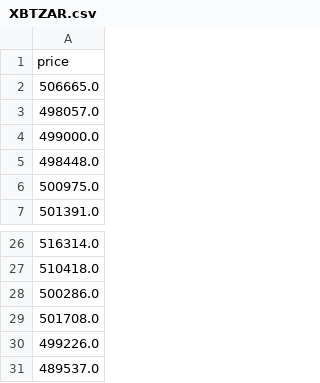
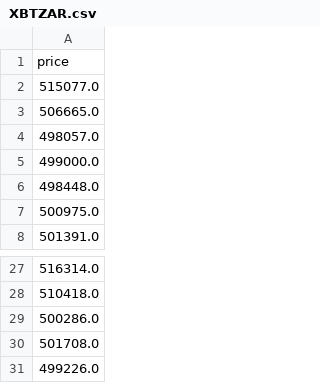
Before and after one commit to ChadGouws2307/web_app_kauta, a CSV file: data/prod_prices/XBTZAR.csv, drawn as a sheet; only a part is shown, gaps mark what is left out.

```diff
--- a/data/prod_prices/XBTZAR.csv
+++ b/data/prod_prices/XBTZAR.csv
@@ -1,2 +1,3 @@
 price
+515077.0
 506665.0
@@ -30,2 +31 @@ price
 499226.0
-489537.0
```
Also changed, not shown: 1 other file.
